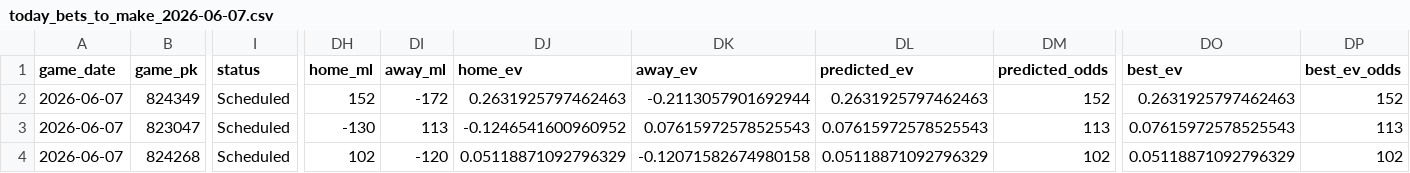
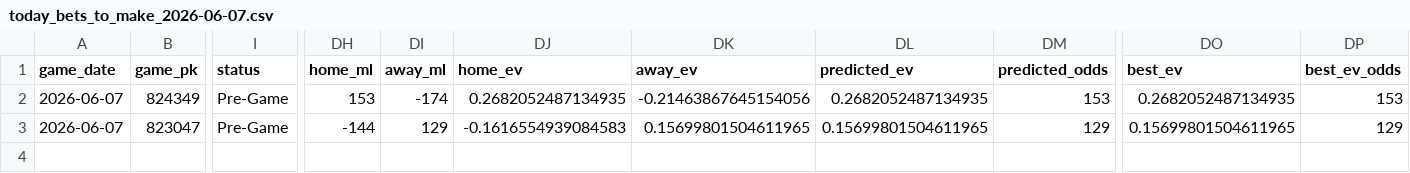
Before and after one commit to tyler-janak/TheBullpenBet, a CSV file: outputs/today_bets_to_make_2026-06-07.csv, drawn as a sheet; only a part is shown, gaps mark what is left out; rows hold the shown columns only; the diff covers the shown part only; the diff names each change by its address in the sheet, - before the commit and + after, or states it on an @@ line.

```diff
--- a/outputs/today_bets_to_make_2026-06-07.csv
+++ b/outputs/today_bets_to_make_2026-06-07.csv
-I2:I3 (status): Scheduled
+I2:I3 (status): Pre-Game
-DH2 (home_ml): 152
+DH2 (home_ml): 153
-DI2 (away_ml): -172
+DI2 (away_ml): -174
-DJ2 (home_ev): 0.2631925797462463
+DJ2 (home_ev): 0.2682052487134935
-DK2 (away_ev): -0.2113057901692944
+DK2 (away_ev): -0.21463867645154056
-DL2 (predicted_ev): 0.2631925797462463
+DL2 (predicted_ev): 0.2682052487134935
-DM2 (predicted_odds): 152
+DM2 (predicted_odds): 153
-DO2 (best_ev): 0.2631925797462463
+DO2 (best_ev): 0.2682052487134935
-DP2 (best_ev_odds): 152
+DP2 (best_ev_odds): 153
-DH3 (home_ml): -130
+DH3 (home_ml): -144
-DI3 (away_ml): 113
+DI3 (away_ml): 129
-DJ3 (home_ev): -0.1246541600960952
+DJ3 (home_ev): -0.1616554939084583
-DK3 (away_ev): 0.07615972578525543
+DK3 (away_ev): 0.15699801504611965
-DL3 (predicted_ev): 0.07615972578525543
+DL3 (predicted_ev): 0.15699801504611965
-DM3 (predicted_odds): 113
+DM3 (predicted_odds): 129
-DO3 (best_ev): 0.07615972578525543
+DO3 (best_ev): 0.15699801504611965
-DP3 (best_ev_odds): 113
+DP3 (best_ev_odds): 129
-row 4: 2026-06-07 | 824268 | Scheduled | 102 | -120 | 0.05118871092796329 | -0.12071582674980158 | 0.05118871092796329 | 102 | 0.05118871092796329 | 102
```
Also changed, not shown: 14 edited cells elsewhere in this file, 2026_picks_accuracy.csv, outputs/hitterspitchers_today.csv, 3 other files.
